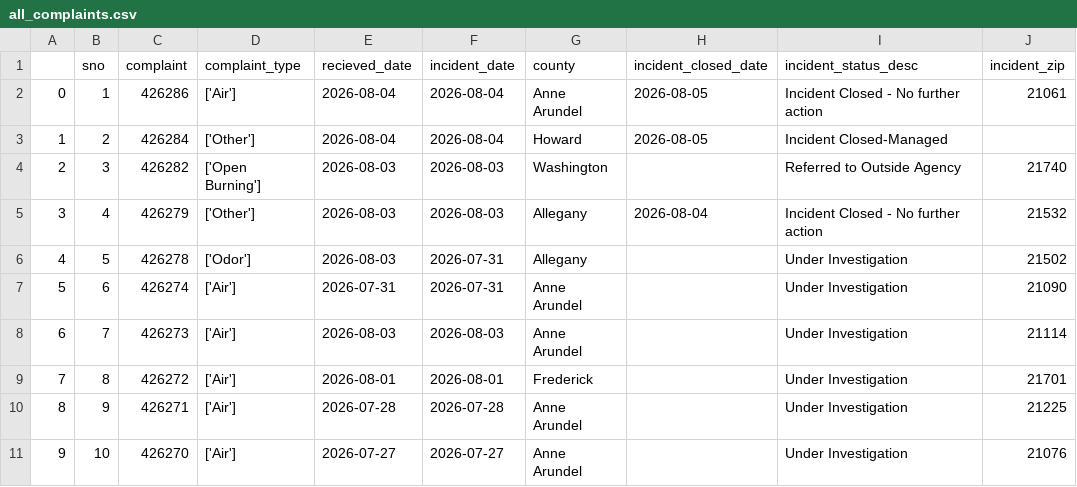
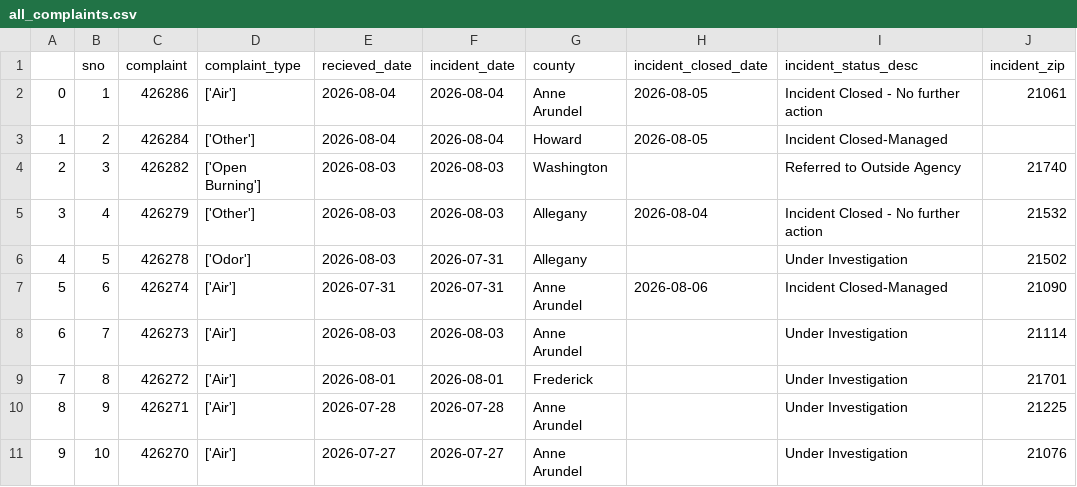
Before and after one commit to LJRollerII/live_nicar_pipeline, a CSV file: exported_data/all_complaints.csv, drawn as a sheet; only a part is shown.

Commit message:
Automated commit from GitHub Actions

```diff
--- a/exported_data/all_complaints.csv
+++ b/exported_data/all_complaints.csv
@@ -6,3 +6,3 @@
 4,5,426278,['Odor'],2026-08-03,2026-07-31,Allegany,,Under Investigation,21502
-5,6,426274,['Air'],2026-07-31,2026-07-31,Anne Arundel,,Under Investigation,21090
+5,6,426274,['Air'],2026-07-31,2026-07-31,Anne Arundel,2026-08-06,Incident Closed-Managed,21090
 6,7,426273,['Air'],2026-08-03,2026-08-03,Anne Arundel,,Under Investigation,21114
```
